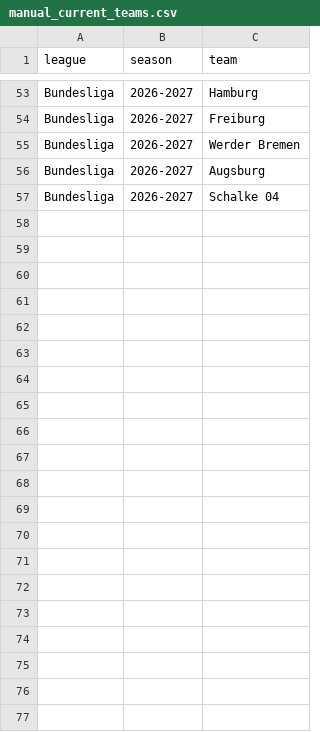
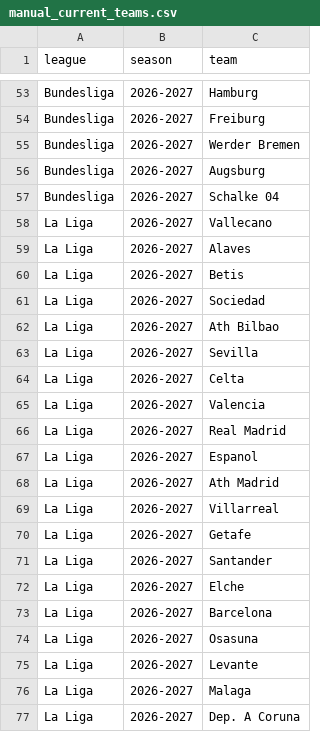
Before and after one commit to Albanbala93/football-proba-app, a CSV file: data/reference/manual_current_teams.csv, drawn as a sheet; only a part is shown, gaps mark what is left out; the diff names each change by its address in the sheet, - before the commit and + after, or states it on an @@ line.

```diff
--- a/data/reference/manual_current_teams.csv
+++ b/data/reference/manual_current_teams.csv
+row 58: La Liga | 2026-2027 | Vallecano
+row 59: La Liga | 2026-2027 | Alaves
+row 60: La Liga | 2026-2027 | Betis
+row 61: La Liga | 2026-2027 | Sociedad
+row 62: La Liga | 2026-2027 | Ath Bilbao
+row 63: La Liga | 2026-2027 | Sevilla
+row 64: La Liga | 2026-2027 | Celta
+row 65: La Liga | 2026-2027 | Valencia
+row 66: La Liga | 2026-2027 | Real Madrid
+row 67: La Liga | 2026-2027 | Espanol
+row 68: La Liga | 2026-2027 | Ath Madrid
+row 69: La Liga | 2026-2027 | Villarreal
+row 70: La Liga | 2026-2027 | Getafe
+row 71: La Liga | 2026-2027 | Santander
+row 72: La Liga | 2026-2027 | Elche
+row 73: La Liga | 2026-2027 | Barcelona
+row 74: La Liga | 2026-2027 | Osasuna
+row 75: La Liga | 2026-2027 | Levante
+row 76: La Liga | 2026-2027 | Malaga
+row 77: La Liga | 2026-2027 | Dep. A Coruna
```
Also changed, not shown: data/reference/current_teams.csv.
